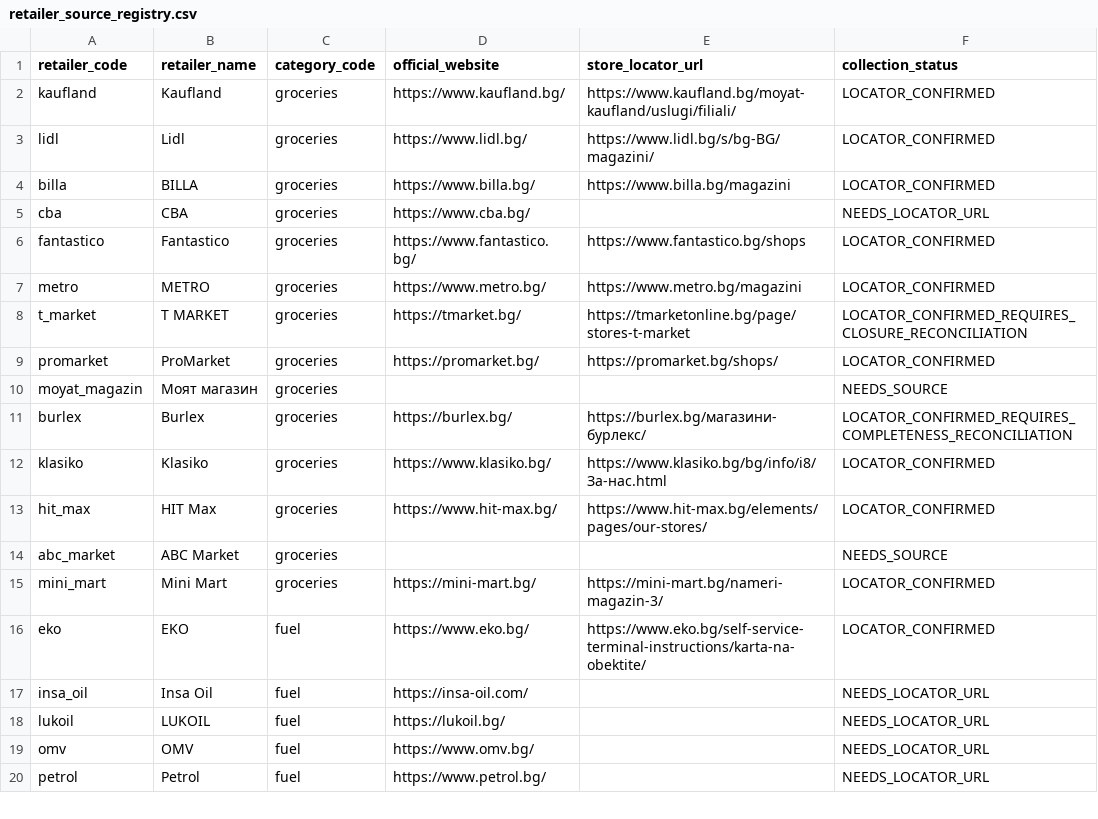
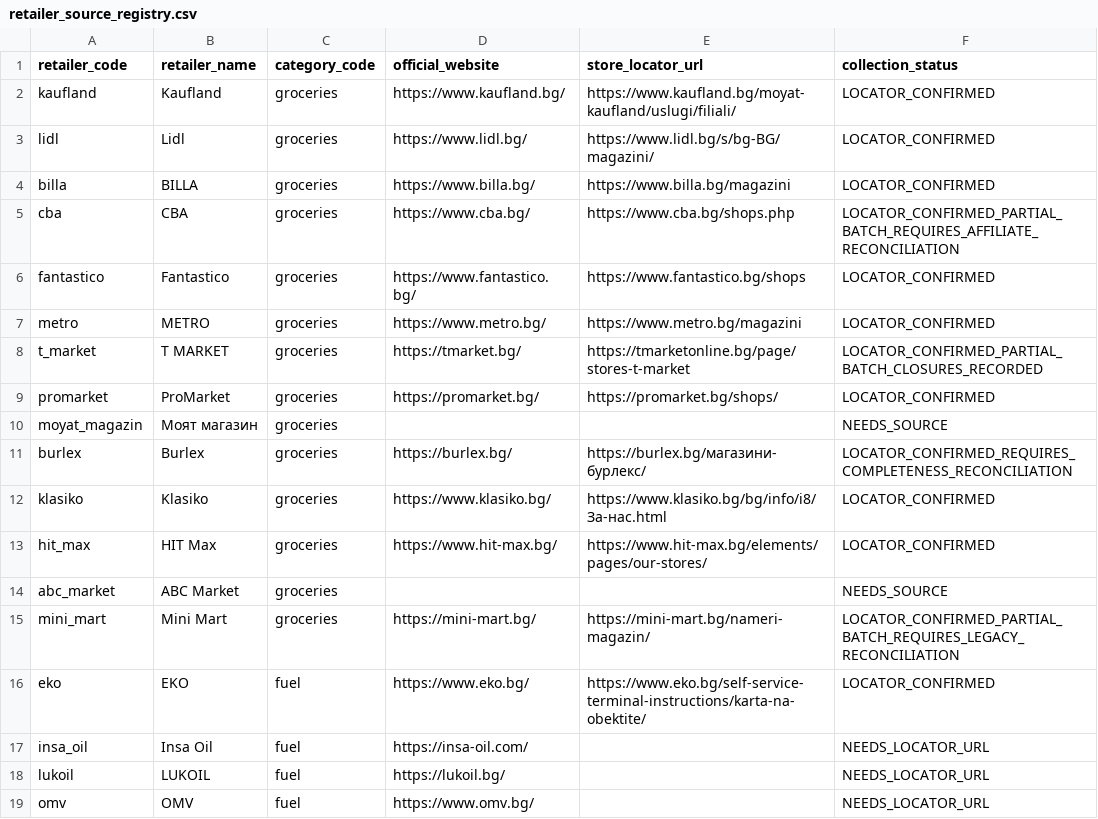
Before and after one commit to Per5on/spestoslav, a CSV file: data/retailer_source_registry.csv, drawn as a sheet; only a part is shown; the shorter side is filled out with more unchanged rows.

```diff
--- a/data/retailer_source_registry.csv
+++ b/data/retailer_source_registry.csv
@@ -4,6 +4,6 @@ lidl,Lidl,groceries,https://www.lidl.bg/,https://www.lidl.bg/s/bg-BG/magazini/,L
 billa,BILLA,groceries,https://www.billa.bg/,https://www.billa.bg/magazini,LOCATOR_CONFIRMED
-cba,CBA,groceries,https://www.cba.bg/,,NEEDS_LOCATOR_URL
+cba,CBA,groceries,https://www.cba.bg/,https://www.cba.bg/shops.php,LOCATOR_CONFIRMED_PARTIAL_BATCH_REQUIRES_AFFILIATE_RECONCILIATION
 fantastico,Fantastico,groceries,https://www.fantastico.bg/,https://www.fantastico.bg/shops,LOCATOR_CONFIRMED
 metro,METRO,groceries,https://www.metro.bg/,https://www.metro.bg/magazini,LOCATOR_CONFIRMED
-t_market,T MARKET,groceries,https://tmarket.bg/,https://tmarketonline.bg/page/stores-t-market,LOCATOR_CONFIRMED_REQUIRES_CLOSURE_RECONCILIATION
+t_market,T MARKET,groceries,https://tmarket.bg/,https://tmarketonline.bg/page/stores-t-market,LOCATOR_CONFIRMED_PARTIAL_BATCH_CLOSURES_RECORDED
 promarket,ProMarket,groceries,https://promarket.bg/,https://promarket.bg/shops/,LOCATOR_CONFIRMED
@@ -14,3 +14,3 @@ hit_max,HIT Max,groceries,https://www.hit-max.bg/,https://www.hit-max.bg/element
 abc_market,ABC Market,groceries,,,NEEDS_SOURCE
-mini_mart,Mini Mart,groceries,https://mini-mart.bg/,https://mini-mart.bg/nameri-magazin-3/,LOCATOR_CONFIRMED
+mini_mart,Mini Mart,groceries,https://mini-mart.bg/,https://mini-mart.bg/nameri-magazin/,LOCATOR_CONFIRMED_PARTIAL_BATCH_REQUIRES_LEGACY_RECONCILIATION
 eko,EKO,fuel,https://www.eko.bg/,https://www.eko.bg/self-service-terminal-instructions/karta-na-obektite/,LOCATOR_CONFIRMED
```
Also changed, not shown: data/store_branches_seed.csv, 9 other files.
